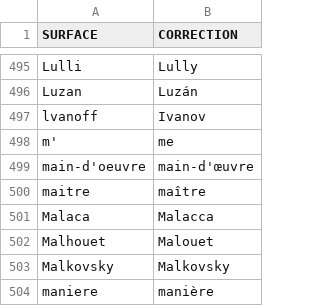
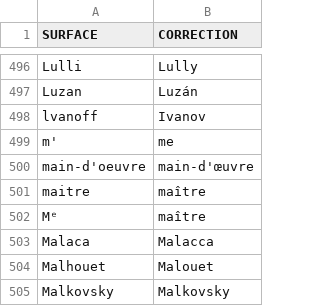
Before and after one commit to oeuvres/alix, a CSV file: fr/src/resources/com/github/oeuvres/alix/fr/norm.csv, drawn as a sheet; only a part is shown, gaps mark what is left out; the shorter side is filled out with more unchanged rows; the diff covers the shown part only.

```diff
--- a/fr/src/resources/com/github/oeuvres/alix/fr/norm.csv
+++ b/fr/src/resources/com/github/oeuvres/alix/fr/norm.csv
@@ -500,2 +501,3 @@ main-d'oeuvre,main-d'œuvre
 maitre,maître
+Mᵉ,maître
 Malaca,Malacca
```
Also changed, not shown: 9 added rows elsewhere in this file.
